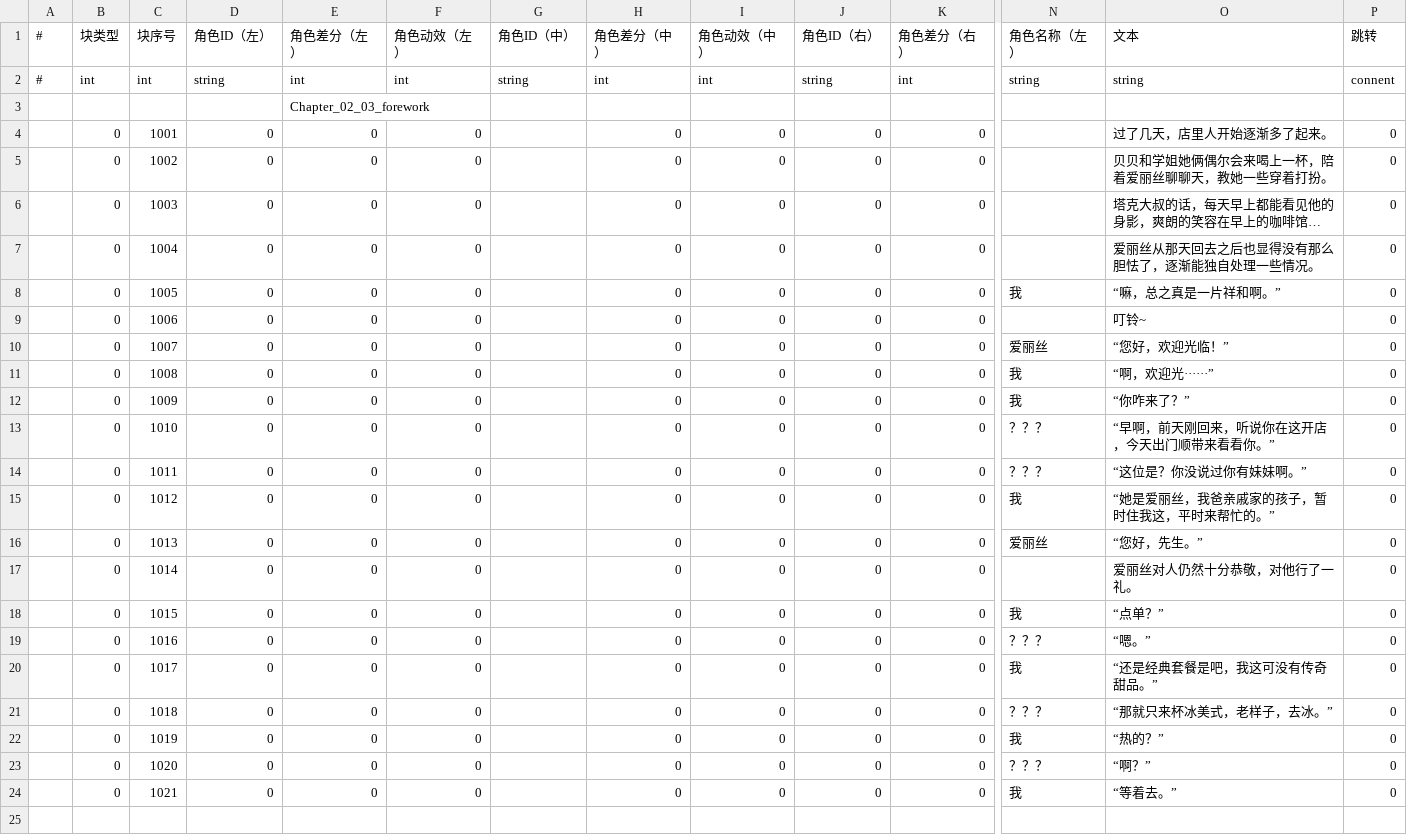
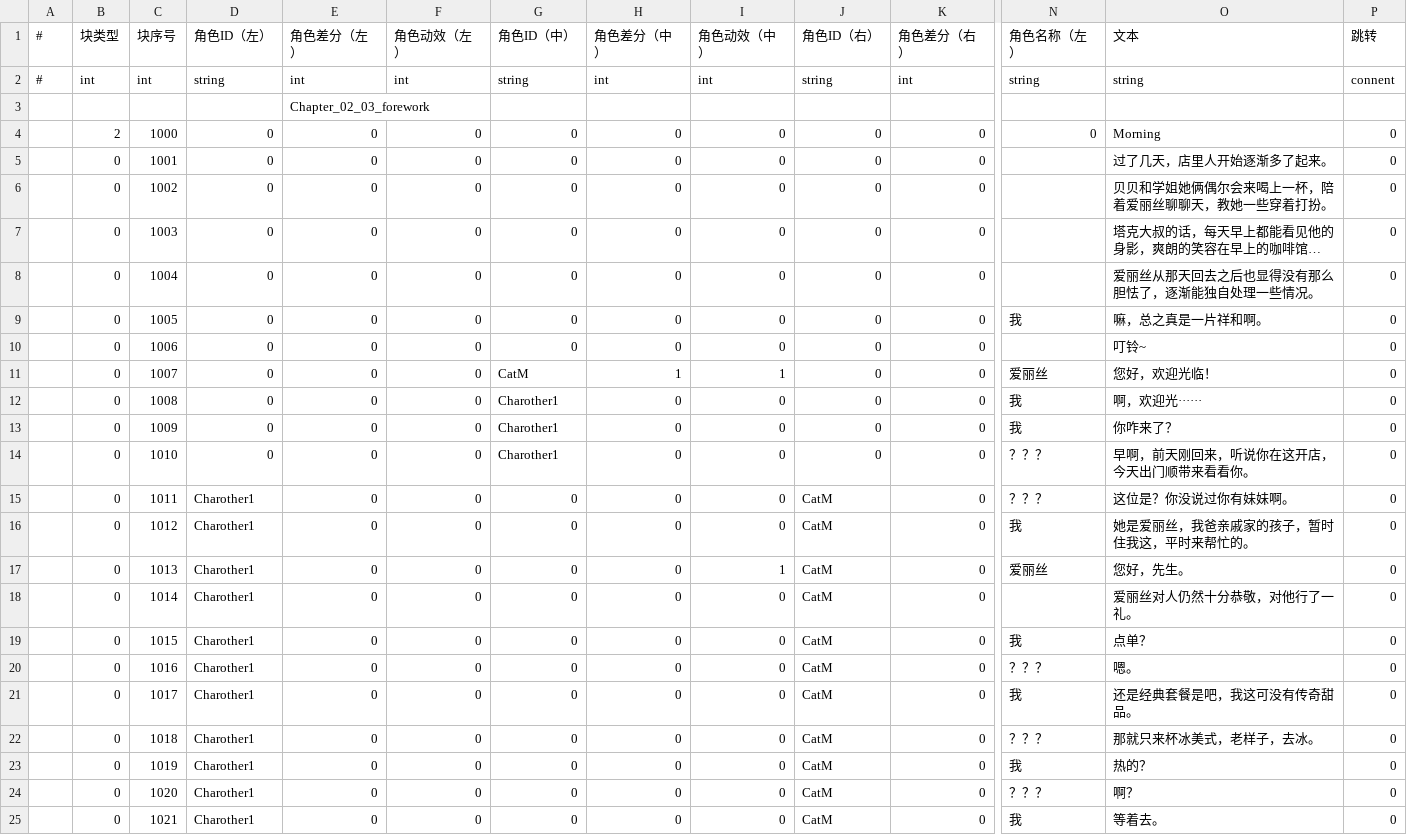
Before and after one commit to MoZeQing/New2023CGJ, a CSV file: Assets/GameMain/Resources/Dialog/CSV/Chapter_02_03_forework.csv, drawn as a sheet; only a part is shown, gaps mark what is left out; long unchanged cells end in …; addresses are those after the commit; rows hold the shown columns only; the diff names each change by its address in the sheet, - before the commit and + after, or states it on an @@ line.

```diff
--- a/Assets/GameMain/Resources/Dialog/CSV/Chapter_02_03_forework.csv
+++ b/Assets/GameMain/Resources/Dialog/CSV/Chapter_02_03_forework.csv
+row 4:  | 2 | 1000 | 0 | 0 | 0 | 0 | 0 | 0 | 0 | 0 | 0 | Morning | 0
-G5:G10 (角色ID（中）): (empty)
+G5:G10 (角色ID（中）): 0
-O9 (文本): “嘛，总之真是一片祥和啊。”
+O9 (文本): 嘛，总之真是一片祥和啊。
-G11 (角色ID（中）): (empty)
+G11 (角色ID（中）): CatM
-H11 (角色差分（中）): 0
+H11 (角色差分（中）): 1
-I11 (角色动效（中）): 0
+I11 (角色动效（中）): 1
-O11 (文本): “您好，欢迎光临！”
+O11 (文本): 您好，欢迎光临！
-G12:G14 (角色ID（中）): (empty)
+G12:G14 (角色ID（中）): Charother1
-O12 (文本): “啊，欢迎光······”
+O12 (文本): 啊，欢迎光······
-O13 (文本): “你咋来了？”
+O13 (文本): 你咋来了？
-O14 (文本): “早啊，前天刚回来，听说你在这开店，今天出门顺带来看看你。”
+O14 (文本): 早啊，前天刚回来，听说你在这开店，今天出门顺带来看看你。
-D15:D25 (角色ID（左）): 0
+D15:D25 (角色ID（左）): Charother1
-G15:G25 (角色ID（中）): (empty)
+G15:G25 (角色ID（中）): 0
-J15:J25 (角色ID（右）): 0
+J15:J25 (角色ID（右）): CatM
-O15 (文本): “这位是？你没说过你有妹妹啊。”
+O15 (文本): 这位是？你没说过你有妹妹啊。
-O16 (文本): “她是爱丽丝，我爸亲戚家的孩子，暂时住我这，平时来帮忙的。”
+O16 (文本): 她是爱丽丝，我爸亲戚家的孩子，暂时住我这，平时来帮忙的。
-I17 (角色动效（中）): 0
+I17 (角色动效（中）): 1
-O17 (文本): “您好，先生。”
+O17 (文本): 您好，先生。
-O19 (文本): “点单？”
+O19 (文本): 点单？
-O20 (文本): “嗯。”
+O20 (文本): 嗯。
-O21 (文本): “还是经典套餐是吧，我这可没有传奇甜品。”
+O21 (文本): 还是经典套餐是吧，我这可没有传奇甜品。
-O22 (文本): “那就只来杯冰美式，老样子，去冰。”
+O22 (文本): 那就只来杯冰美式，老样子，去冰。
-O23 (文本): “热的？”
+O23 (文本): 热的？
-O24 (文本): “啊？”
+O24 (文本): 啊？
-O25 (文本): “等着去。”
+O25 (文本): 等着去。
```
Also changed, not shown: Assets/GameMain/Resources/Dialog/CSV/Chapter_02_02_clothing.csv, Assets/GameMain/Resources/Dialog/CSV/Chapter_03_01_midnight.csv, 27 other files.
